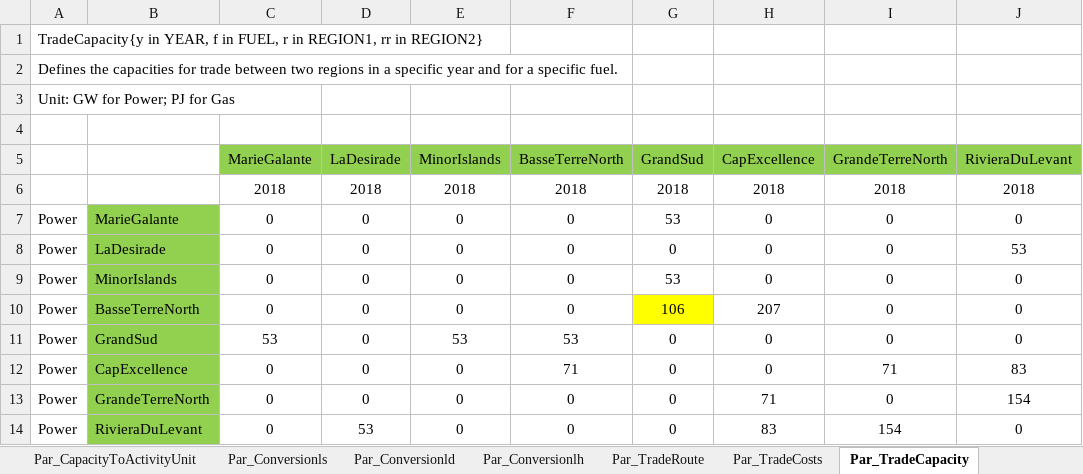
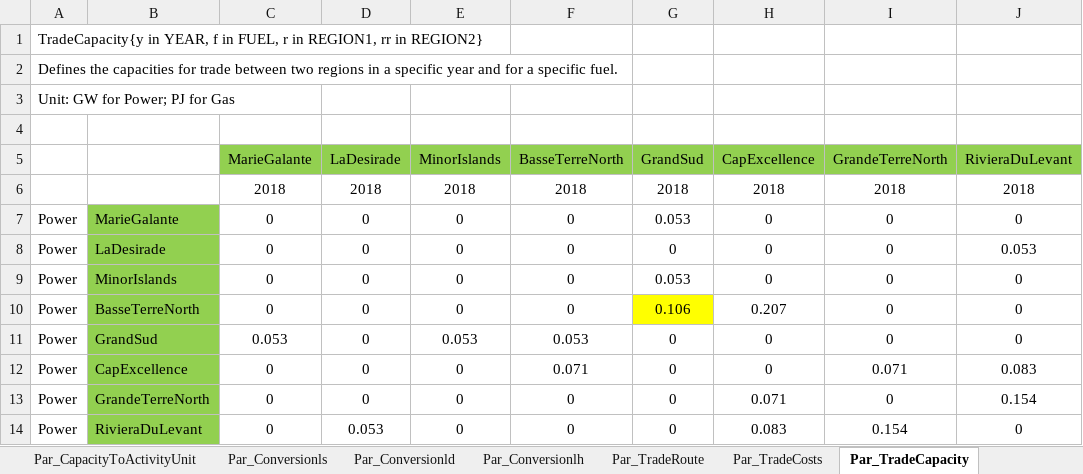
Before and after one commit to loeffko/genesysmod-guadeloupe, an Excel workbook: Inputdata/Data_Guadeloupe_v00_kl_26_06_2023.xlsx, sheet Par_TradeCapacity, drawn as a sheet; values as stored, in another font and other column widths than the file's, no borders; charts and pictures not drawn; the diff names each change by its address in the sheet, - before the commit and + after, or states it on an @@ line.

Commit message:
Update Data_Guadeloupe_v00_kl_26_06_2023.xlsx

```diff
--- a/Inputdata/Data_Guadeloupe_v00_kl_26_06_2023.xlsx (sheet Par_TradeCapacity)
+++ b/Inputdata/Data_Guadeloupe_v00_kl_26_06_2023.xlsx (sheet Par_TradeCapacity)
-G7 (GrandSud): 53
+G7 (GrandSud): 0.053
-J8 (RivieraDuLevant): 53
+J8 (RivieraDuLevant): 0.053
-G9 (GrandSud): 53
+G9 (GrandSud): 0.053
-G10 (GrandSud): 106
+G10 (GrandSud): 0.106
-H10 (CapExcellence): 207
+H10 (CapExcellence): 0.207
-C11 (MarieGalante): 53
+C11 (MarieGalante): 0.053
-E11 (MinorIslands): 53
+E11 (MinorIslands): 0.053
-F11 (BasseTerreNorth): 53
+F11 (BasseTerreNorth): 0.053
-F12 (BasseTerreNorth): 71
+F12 (BasseTerreNorth): 0.071
-I12 (GrandeTerreNorth): 71
+I12 (GrandeTerreNorth): 0.071
-J12 (RivieraDuLevant): 83
+J12 (RivieraDuLevant): 0.083
-H13 (CapExcellence): 71
+H13 (CapExcellence): 0.071
-J13 (RivieraDuLevant): 154
+J13 (RivieraDuLevant): 0.154
-D14 (LaDesirade): 53
+D14 (LaDesirade): 0.053
-H14 (CapExcellence): 83
+H14 (CapExcellence): 0.083
-I14 (GrandeTerreNorth): 154
+I14 (GrandeTerreNorth): 0.154
```
Also changed, not shown: charts or pictures.
